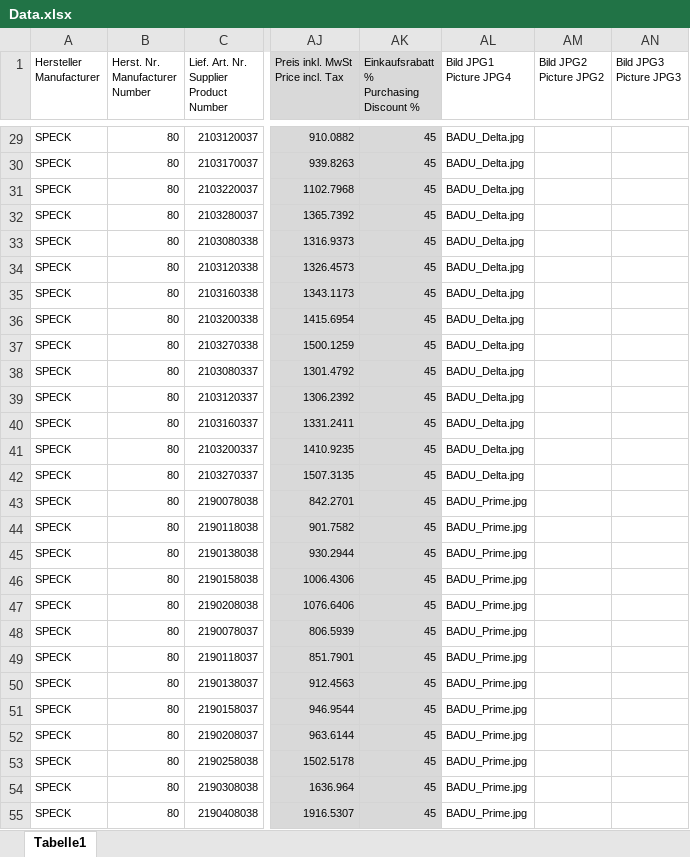
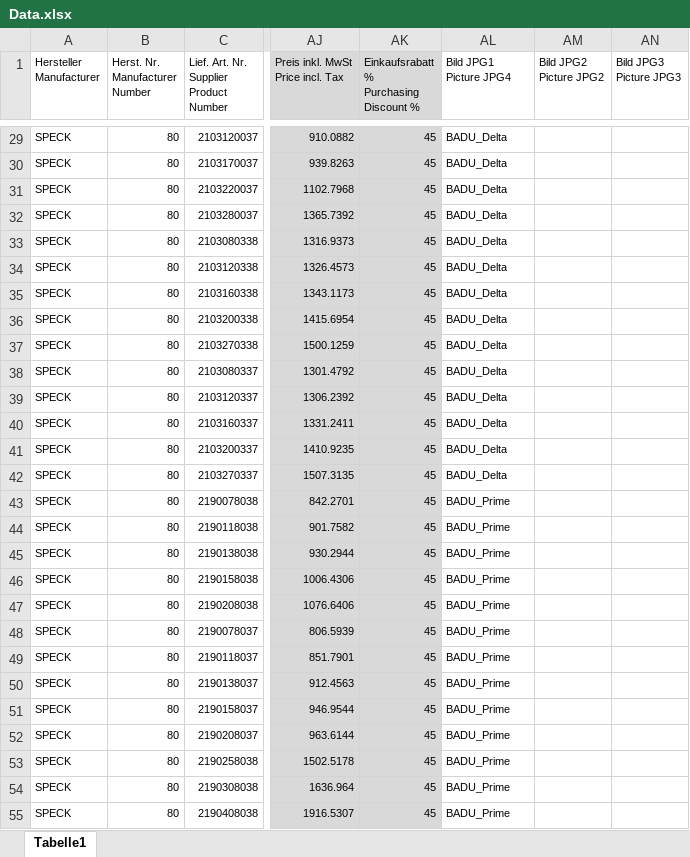
Before and after one commit to Ashishkumar6387784995/Spato, an Excel workbook: storage/app/public/products_import_files/Data.xlsx, sheet Tabelle1, drawn as a sheet; only a part is shown, gaps mark what is left out; values as stored, in another font and other column widths than the file's, no borders; charts and pictures not drawn; the diff covers the shown part only; the diff names each change by its address in the sheet, - before the commit and + after, or states it on an @@ line.

```diff
--- a/storage/app/public/products_import_files/Data.xlsx (sheet Tabelle1)
+++ b/storage/app/public/products_import_files/Data.xlsx (sheet Tabelle1)
-AL29:AL42 (Bild JPG1 Picture JPG4): BADU_Delta.jpg
+AL29:AL42 (Bild JPG1 Picture JPG4): BADU_Delta
-AL43:AL55 (Bild JPG1 Picture JPG4): BADU_Prime.jpg
+AL43:AL55 (Bild JPG1 Picture JPG4): BADU_Prime
```
Also changed, not shown: 269 edited cells elsewhere in this sheet, charts or pictures, 5 other files.
